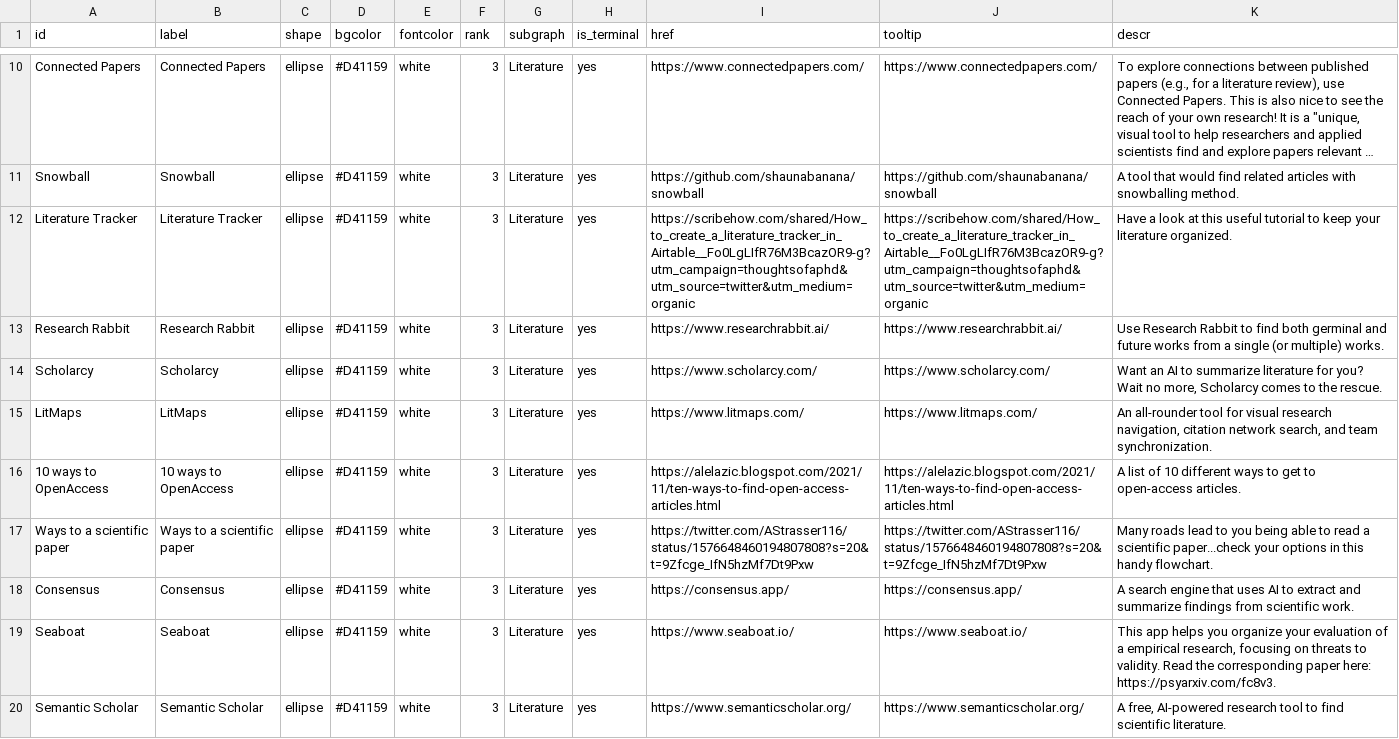
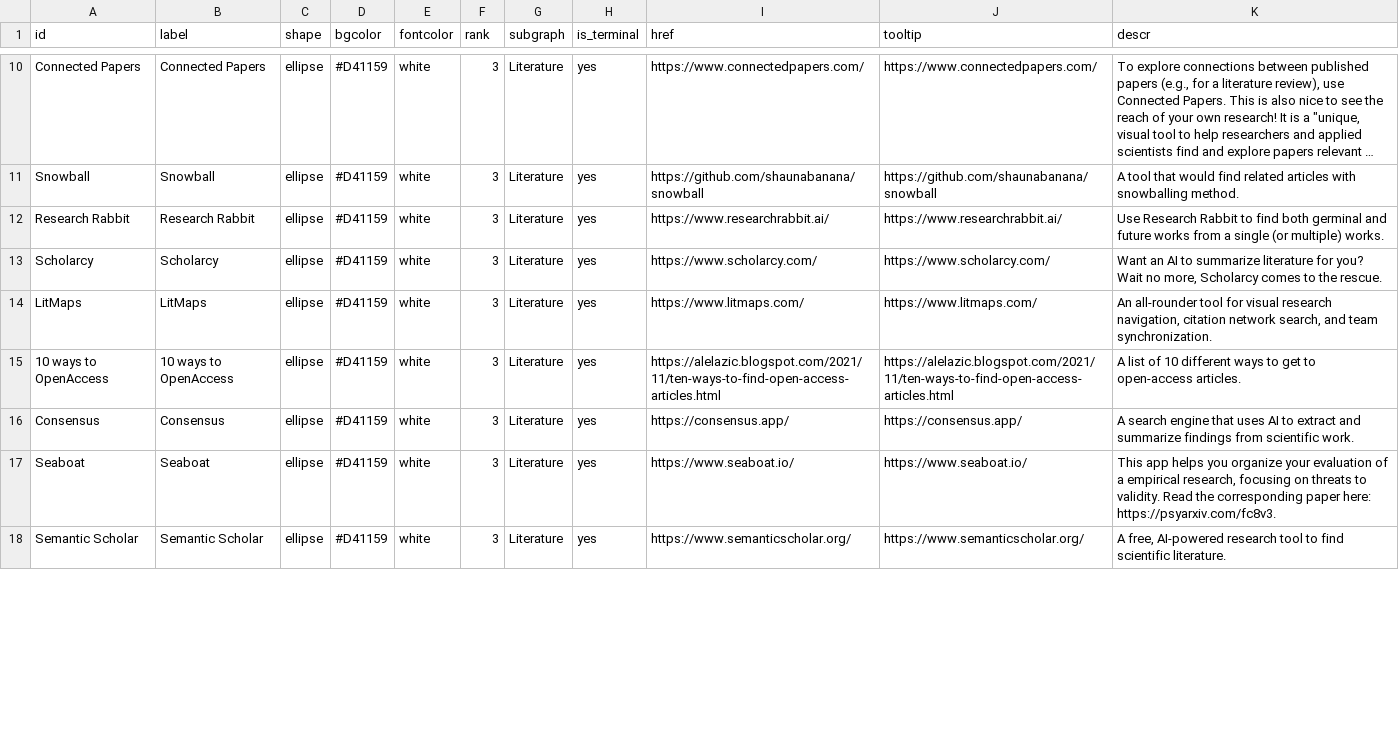
Before and after one commit to IGOR-bioDGPs/ARIADNE, a CSV file: testbook/data/data_ariadne_nodes.csv, drawn as a sheet; only a part is shown, gaps mark what is left out; long unchanged cells end in …; removed rows and columns are numbered as before the commit, all else as after; the diff covers the shown part only; the diff names each change by its address in the sheet, - before the commit and + after, or states it on an @@ line.

```diff
--- a/testbook/data/data_ariadne_nodes.csv
+++ b/testbook/data/data_ariadne_nodes.csv
-row 12: Literature Tracker | Literature Tracker | ellipse | #D41159 | white | 3 | Literature | yes | https://scribehow.com/shared/How_to_create_a_literature_tracker_in_Airtable__Fo0LgLIfR76M3BcazOR9-g?utm_campaign=thoughtsofaphd&utm_source=twitter&utm_medium=organic | https://scribehow.com/shared/How_to_create_a_literature_tracker_in_Airtable__Fo0LgLIfR76M3BcazOR9-g?utm_campaign=thoughtsofaphd&utm_source=twitter&utm_medium=organic | Have a look at this useful tutorial to keep your literature organized.
-row 17: Ways to a scientific paper | Ways to a scientific paper | ellipse | #D41159 | white | 3 | Literature | yes | https://twitter.com/AStrasser116/status/1576648460194807808?s=20&t=9Zfcge_IfN5hzMf7Dt9Pxw | https://twitter.com/AStrasser116/status/1576648460194807808?s=20&t=9Zfcge_IfN5hzMf7Dt9Pxw | Many roads lead to you being able to read a scientific paper...check your options in this handy flowchart.
```
Also changed, not shown: 1 added row, 1 removed row and 81 edited cells elsewhere in this file, 1 other file.
